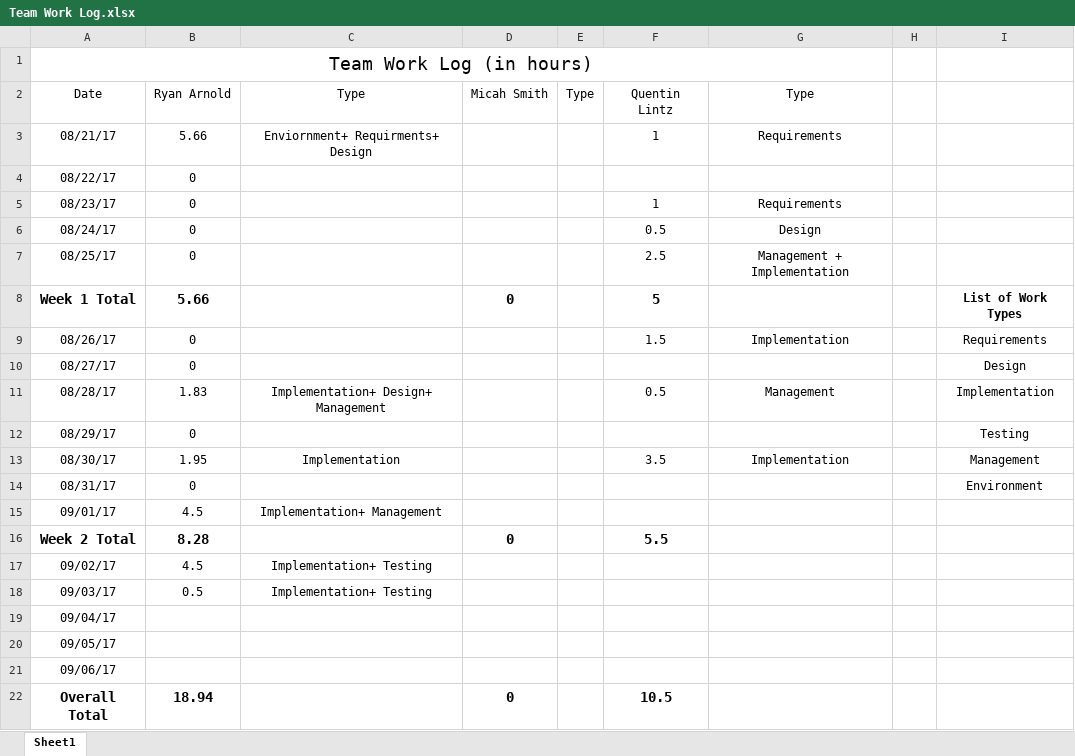
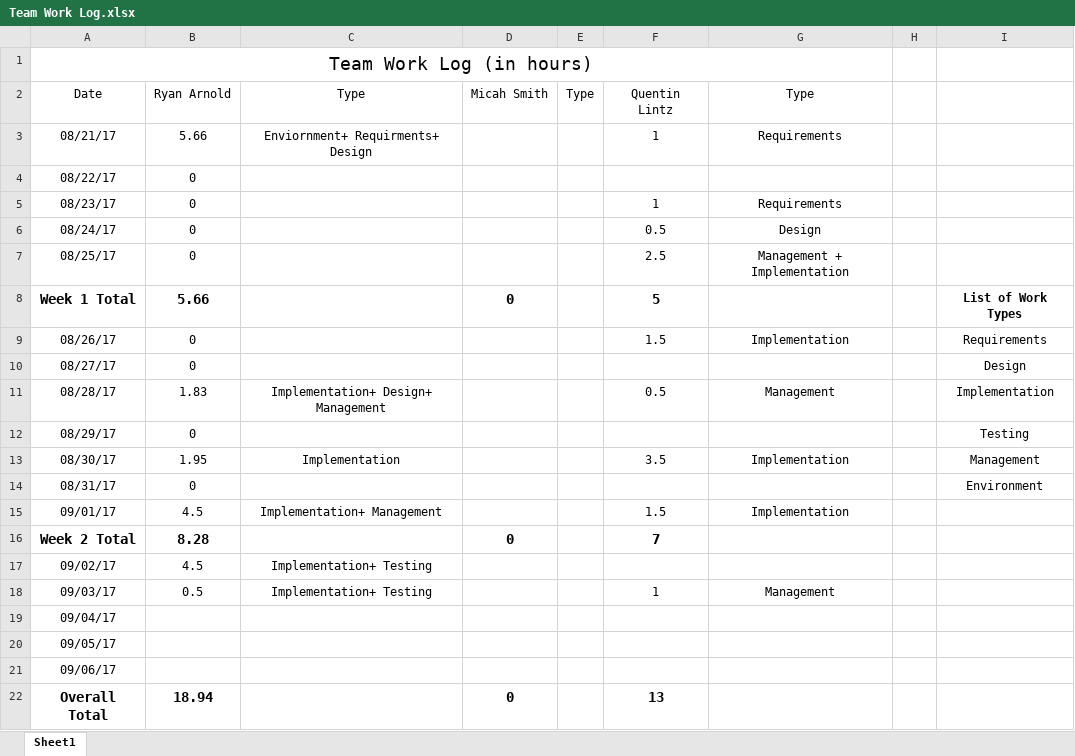
Before and after one commit to Olovan/TournamentMeetingGenerator, an Excel workbook: Team Work Log.xlsx, sheet Sheet1, drawn as a sheet; values as stored, in another font and other column widths than the file's, no borders; the diff names each change by its address in the sheet, - before the commit and + after, or states it on an @@ line.

```diff
--- a/Team Work Log.xlsx (sheet Sheet1)
+++ b/Team Work Log.xlsx (sheet Sheet1)
-F15: (empty)
+F15: 1.5
-G15: (empty)
+G15: Implementation
-F16: 5.5
+F16: 7
-F18: (empty)
+F18: 1
-G18: (empty)
+G18: Management
-F22: 10.5
+F22: 13
```
Also changed, not shown: 3 other files.
